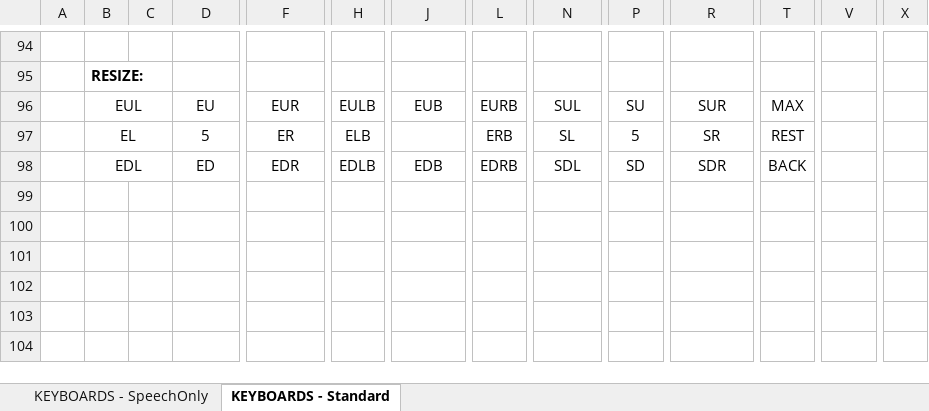
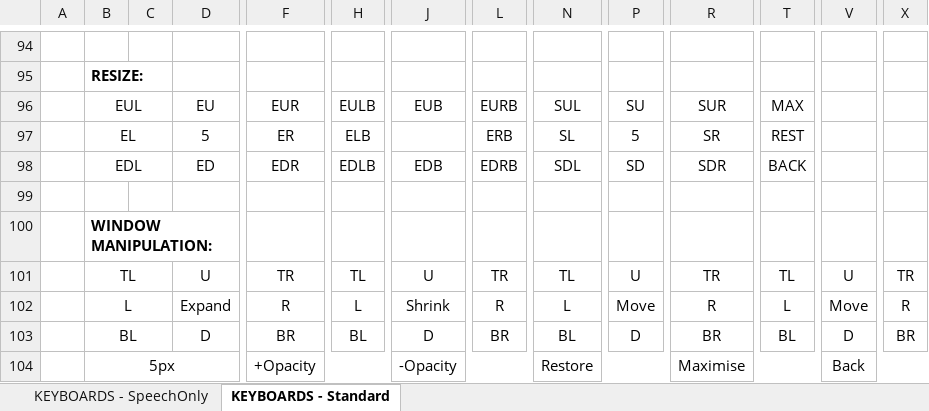
Before and after one commit to OptiKey/OptiKey, an Excel workbook: Solution Items/Keyboard Designs.xlsx, sheet KEYBOARDS - Standard, drawn as a sheet; only a part is shown, gaps mark what is left out; values as stored, in another font and other column widths than the file's, no borders; rows hold the shown columns only; the diff names each change by its address in the sheet, - before the commit and + after, or states it on an @@ line.

Commit message:
Combined the move and resize keyboards and added opacity controls.

```diff
--- a/Solution Items/Keyboard Designs.xlsx (sheet KEYBOARDS - Standard)
+++ b/Solution Items/Keyboard Designs.xlsx (sheet KEYBOARDS - Standard)
+row 99: (empty)
+row 100:  | WINDOW MANIPULATION:
+row 101:  | TL |  | U | TR | TL | U | TR | TL | U | TR | TL | U | TR
+row 102:  | L |  | Expand | R | L | Shrink | R | L | Move | R | L | Move | R
+row 103:  | BL |  | D | BR | BL | D | BR | BL | D | BR | BL | D | BR
+row 104:  | 5px |  |  | +Opacity |  | -Opacity |  | Restore |  | Maximise |  | Back
```
Also changed, not shown: 23 other files.
